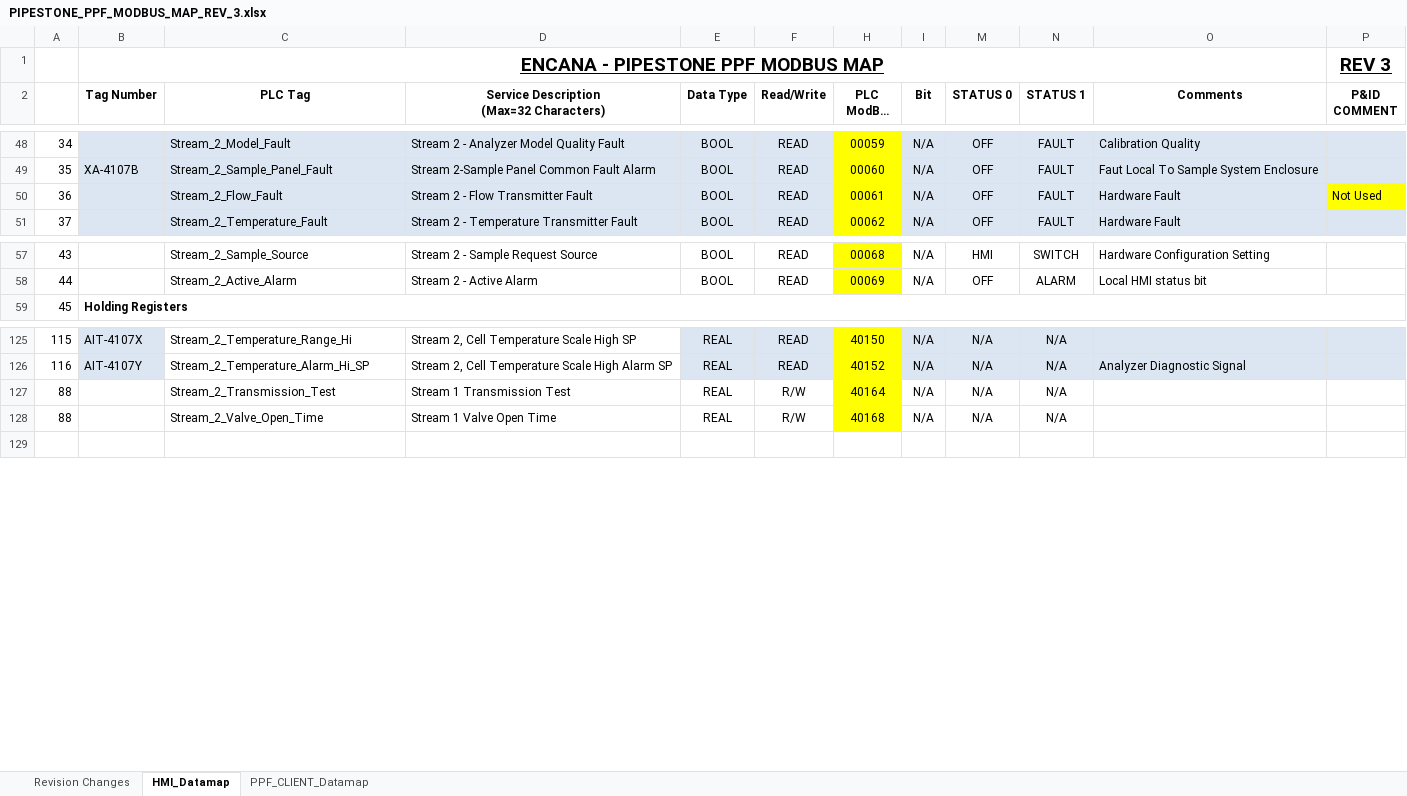
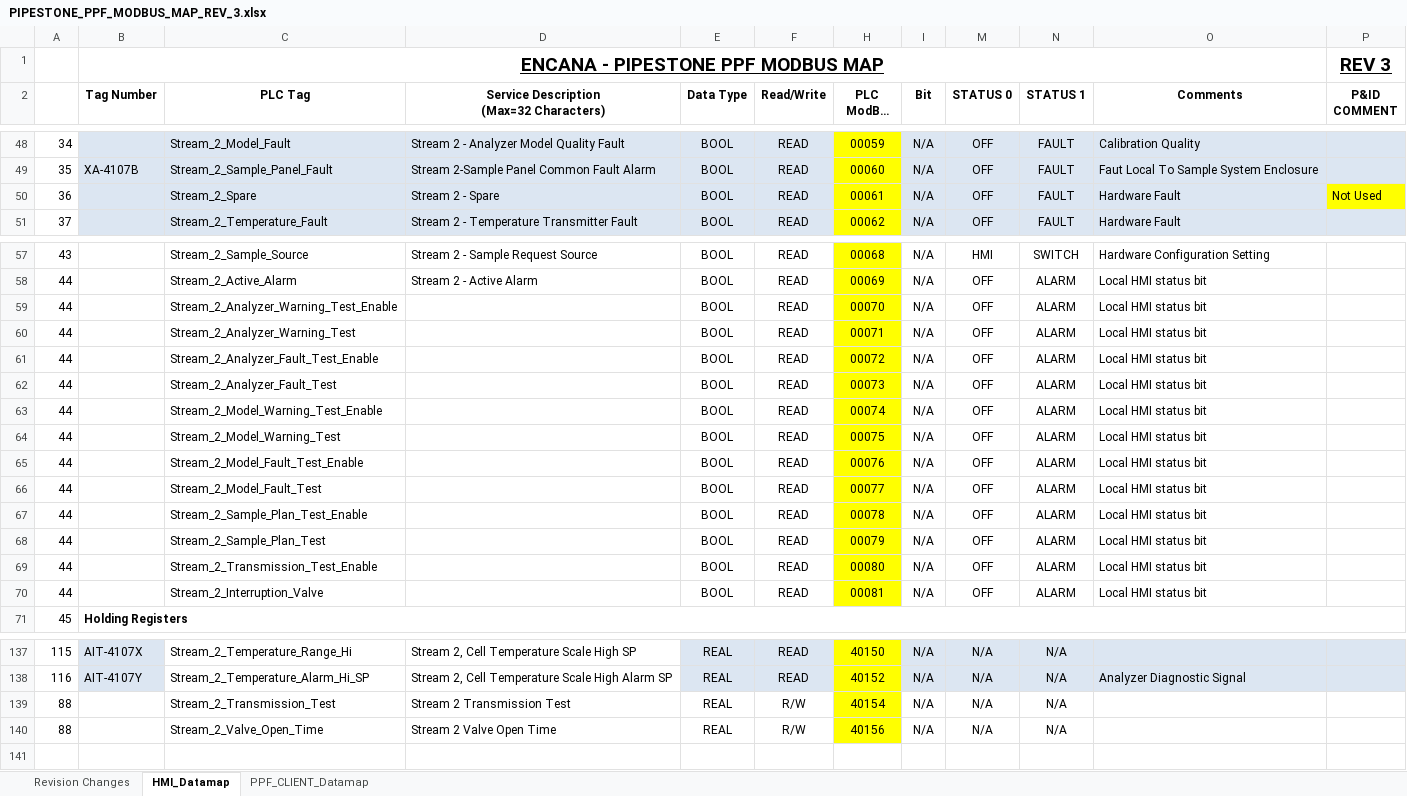
Before and after one commit to IAS-3202/OVINTIV_PIPESTONE_PPF, an Excel workbook: PIPESTONE_PPF_MODBUS_MAP_REV_3.xlsx, sheet HMI_Datamap, drawn as a sheet; only a part is shown, gaps mark what is left out; long unchanged cells end in …; values as stored, in another font and other column widths than the file's, no borders; addresses are those after the commit; the diff covers the shown part only; the diff names each change by its address in the sheet, - before the commit and + after, or states it on an @@ line.

```diff
--- a/PIPESTONE_PPF_MODBUS_MAP_REV_3.xlsx (sheet HMI_Datamap)
+++ b/PIPESTONE_PPF_MODBUS_MAP_REV_3.xlsx (sheet HMI_Datamap)
-C50 (PLC Tag): Stream_2_Flow_Fault
+C50 (PLC Tag): Stream_2_Spare
-D50: Stream 2 - Flow Transmitter Fault
+D50: Stream 2 - Spare
+row 59: 44 |  | Stream_2_Analyzer_Warning_Test_Enable |  | BOOL | READ | 00070 | N/A | OFF | ALARM | Local HMI status bit
+row 60: 44 |  | Stream_2_Analyzer_Warning_Test |  | BOOL | READ | 00071 | N/A | OFF | ALARM | Local HMI status bit
+row 61: 44 |  | Stream_2_Analyzer_Fault_Test_Enable |  | BOOL | READ | 00072 | N/A | OFF | ALARM | Local HMI status bit
+row 62: 44 |  | Stream_2_Analyzer_Fault_Test |  | BOOL | READ | 00073 | N/A | OFF | ALARM | Local HMI status bit
+row 63: 44 |  | Stream_2_Model_Warning_Test_Enable |  | BOOL | READ | 00074 | N/A | OFF | ALARM | Local HMI status bit
+row 64: 44 |  | Stream_2_Model_Warning_Test |  | BOOL | READ | 00075 | N/A | OFF | ALARM | Local HMI status bit
+row 65: 44 |  | Stream_2_Model_Fault_Test_Enable |  | BOOL | READ | 00076 | N/A | OFF | ALARM | Local HMI status bit
+row 66: 44 |  | Stream_2_Model_Fault_Test |  | BOOL | READ | 00077 | N/A | OFF | ALARM | Local HMI status bit
+row 67: 44 |  | Stream_2_Sample_Plan_Test_Enable |  | BOOL | READ | 00078 | N/A | OFF | ALARM | Local HMI status bit
+row 68: 44 |  | Stream_2_Sample_Plan_Test |  | BOOL | READ | 00079 | N/A | OFF | ALARM | Local HMI status bit
+row 69: 44 |  | Stream_2_Transmission_Test_Enable |  | BOOL | READ | 00080 | N/A | OFF | ALARM | Local HMI status bit
+row 70: 44 |  | Stream_2_Interruption_Valve |  | BOOL | READ | 00081 | N/A | OFF | ALARM | Local HMI status bit
-D139: Stream 1 Transmission Test
+D139: Stream 2 Transmission Test
-H139 (PLC ModBus Address): 40164
+H139 (PLC ModBus Address): 40154
-D140: Stream 1 Valve Open Time
+D140: Stream 2 Valve Open Time
-H140 (PLC ModBus Address): 40168
+H140 (PLC ModBus Address): 40156
```
Also changed, not shown: 29 edited cells elsewhere in this sheet, 3 other files.
